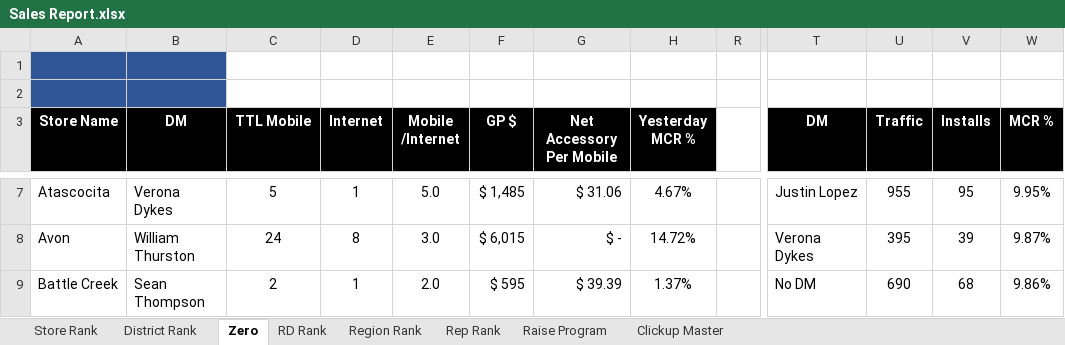
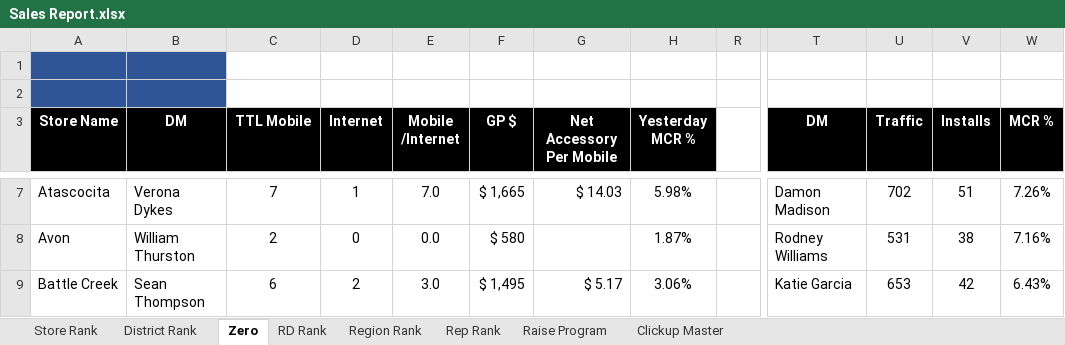
Before and after one commit to jeffbilbrey1985/cookcountycooks-, an Excel workbook: data/Sales Report.xlsx, sheet Zero, drawn as a sheet; only a part is shown, gaps mark what is left out; values as stored, in another font and other column widths than the file's, no borders; charts and pictures and conditional formats not drawn; the diff covers the shown part only; the diff names each change by its address in the sheet, - before the commit and + after, or states it on an @@ line.

```diff
--- a/data/Sales Report.xlsx (sheet Zero)
+++ b/data/Sales Report.xlsx (sheet Zero)
-C7 (TTL Mobile): 5
+C7 (TTL Mobile): 7
-E7 (Mobile /Internet): 5.0
+E7 (Mobile /Internet): 7.0
-F7 (GP $): $ 1,485
+F7 (GP $): $ 1,665
-G7 (Net Accessory Per Mobile): $ 31.06
+G7 (Net Accessory Per Mobile): $ 14.03
-H7 (Yesterday MCR %): 4.67%
+H7 (Yesterday MCR %): 5.98%
-T7 (DM): Justin Lopez
+T7 (DM): Damon Madison
-U7 (Traffic): 955
+U7 (Traffic): 702
-V7 (Installs): 95
+V7 (Installs): 51
-W7 (MCR %): 9.95%
+W7 (MCR %): 7.26%
-C8 (TTL Mobile): 24
+C8 (TTL Mobile): 2
-D8 (Internet): 8
+D8 (Internet): 0
-E8 (Mobile /Internet): 3.0
+E8 (Mobile /Internet): 0.0
-F8 (GP $): $ 6,015
+F8 (GP $): $ 580
-G8 (Net Accessory Per Mobile): $ -
+G8 (Net Accessory Per Mobile): (empty)
-H8 (Yesterday MCR %): 14.72%
+H8 (Yesterday MCR %): 1.87%
-T8 (DM): Verona Dykes
+T8 (DM): Rodney Williams
-U8 (Traffic): 395
+U8 (Traffic): 531
-V8 (Installs): 39
+V8 (Installs): 38
-W8 (MCR %): 9.87%
+W8 (MCR %): 7.16%
-C9 (TTL Mobile): 2
+C9 (TTL Mobile): 6
-D9 (Internet): 1
+D9 (Internet): 2
-E9 (Mobile /Internet): 2.0
+E9 (Mobile /Internet): 3.0
-F9 (GP $): $ 595
+F9 (GP $): $ 1,495
-G9 (Net Accessory Per Mobile): $ 39.39
+G9 (Net Accessory Per Mobile): $ 5.17
-H9 (Yesterday MCR %): 1.37%
+H9 (Yesterday MCR %): 3.06%
-T9 (DM): No DM
+T9 (DM): Katie Garcia
-U9 (Traffic): 690
+U9 (Traffic): 653
-V9 (Installs): 68
+V9 (Installs): 42
-W9 (MCR %): 9.86%
+W9 (MCR %): 6.43%
```
Also changed, not shown: 862 edited cells elsewhere in this sheet, sheet Rep Rank, sheet Store Rank, sheet District Rank, sheet Region Rank, sheet RD Rank, sheet Raise Program, hidden cells.
